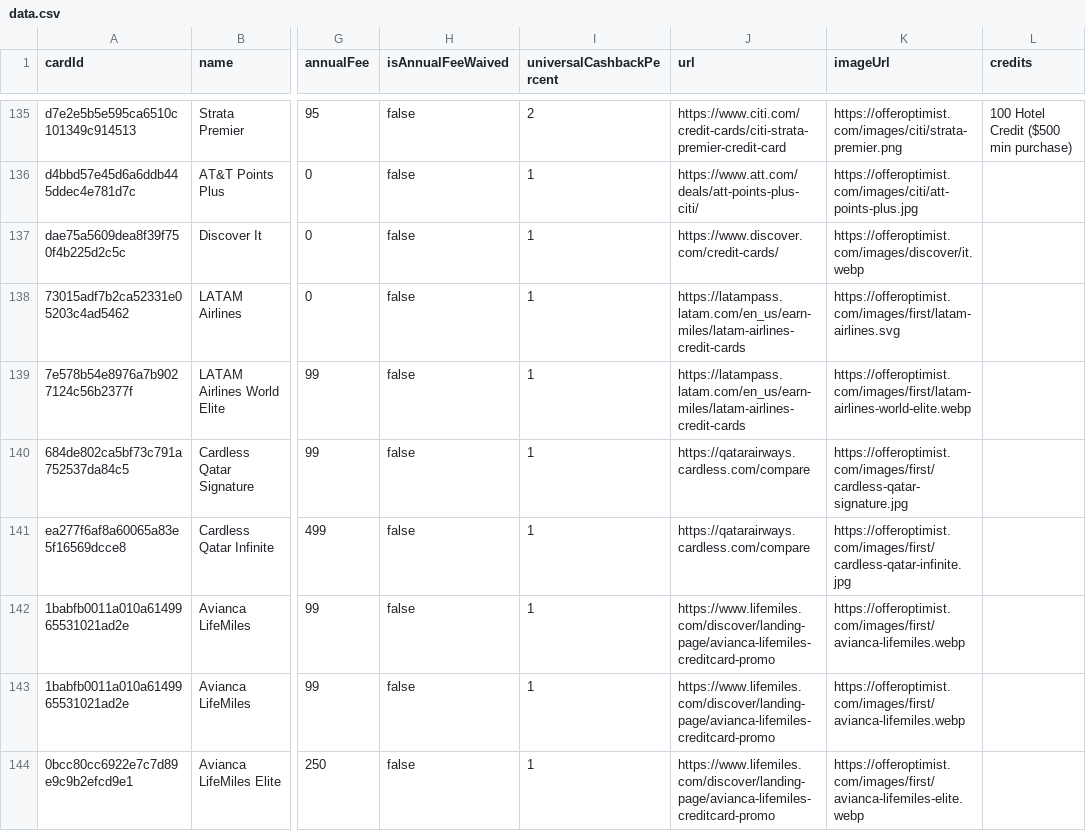
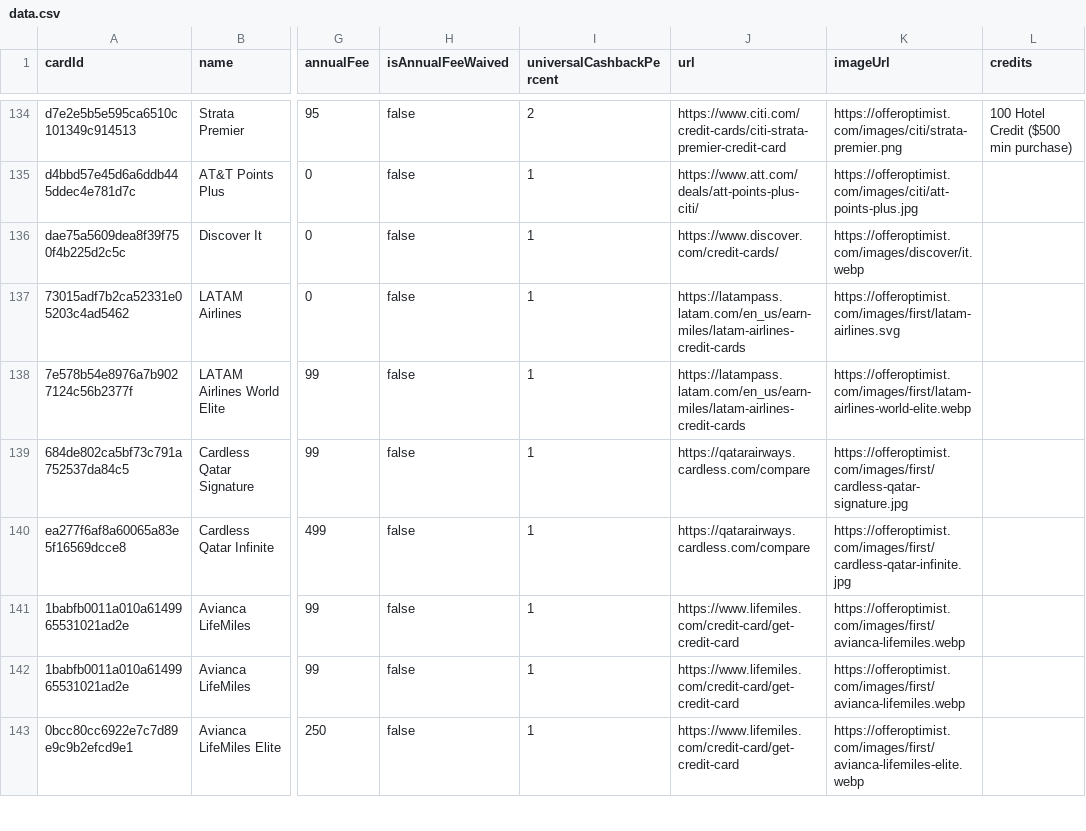
Before and after one commit to andenacitelli/credit-card-bonuses-api, a CSV file: exports/data.csv, drawn as a sheet; only a part is shown, gaps mark what is left out; addresses are those after the commit; the diff covers the shown part only; the diff names each change by its address in the sheet, - before the commit and + after, or states it on an @@ line.

```diff
--- a/exports/data.csv
+++ b/exports/data.csv
-J141:J143 (url): https://www.lifemiles.com/discover/landing-page/avianca-lifemiles-creditcard-promo
+J141:J143 (url): https://www.lifemiles.com/credit-card/get-credit-card
```
Also changed, not shown: 1 removed row and 16 edited cells elsewhere in this file, 8 other files.
